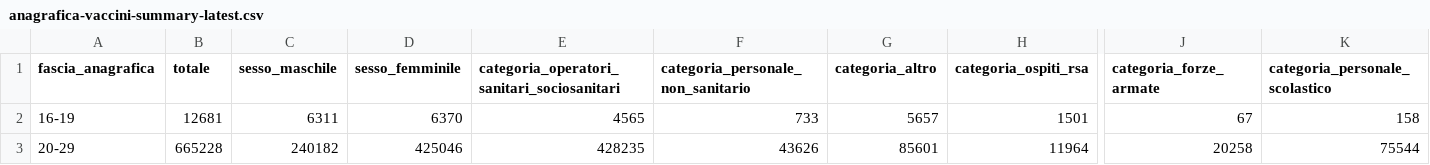
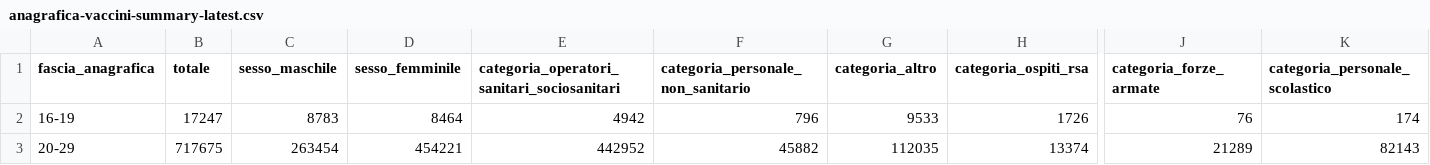
Before and after one commit to MatteoOrlandini/COVID-19-Vaccination-Italy, a CSV file: anagrafica-vaccini-summary-latest.csv, drawn as a sheet; only a part is shown, gaps mark what is left out; the diff covers the shown part only; the diff names each change by its address in the sheet, - before the commit and + after, or states it on an @@ line.

```diff
--- a/anagrafica-vaccini-summary-latest.csv
+++ b/anagrafica-vaccini-summary-latest.csv
-B2 (totale): 12681
+B2 (totale): 17247
-C2 (sesso_maschile): 6311
+C2 (sesso_maschile): 8783
-D2 (sesso_femminile): 6370
+D2 (sesso_femminile): 8464
-E2: 4565
+E2: 4942
-F2: 733
+F2: 796
-G2 (categoria_altro): 5657
+G2 (categoria_altro): 9533
-H2 (categoria_ospiti_rsa): 1501
+H2 (categoria_ospiti_rsa): 1726
-J2 (categoria_forze_armate): 67
+J2 (categoria_forze_armate): 76
-K2 (categoria_personale_scolastico): 158
+K2 (categoria_personale_scolastico): 174
-B3 (totale): 665228
+B3 (totale): 717675
-C3 (sesso_maschile): 240182
+C3 (sesso_maschile): 263454
-D3 (sesso_femminile): 425046
+D3 (sesso_femminile): 454221
-E3: 428235
+E3: 442952
-F3: 43626
+F3: 45882
-G3 (categoria_altro): 85601
+G3 (categoria_altro): 112035
-H3 (categoria_ospiti_rsa): 11964
+H3 (categoria_ospiti_rsa): 13374
-J3 (categoria_forze_armate): 20258
+J3 (categoria_forze_armate): 21289
-K3 (categoria_personale_scolastico): 75544
+K3 (categoria_personale_scolastico): 82143
```
Also changed, not shown: 92 edited cells elsewhere in this file, vaccini-summary-latest.csv, 55 other files.
